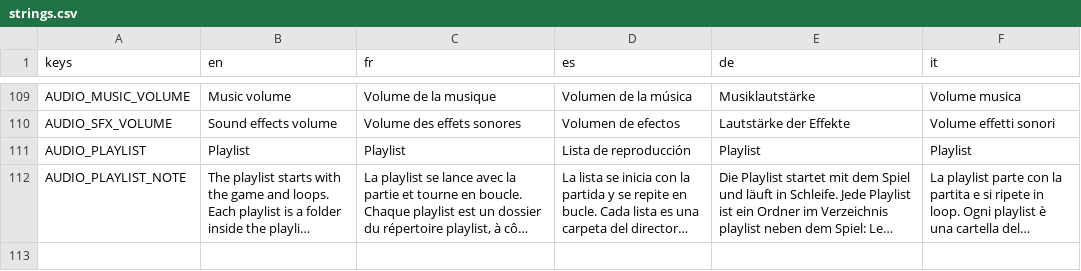
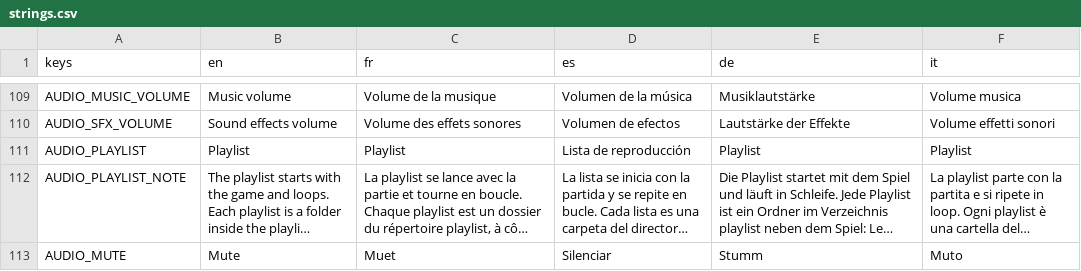
Before and after one commit to karkov2002/starnuke, a CSV file: locale/strings.csv, drawn as a sheet; only a part is shown, gaps mark what is left out; long unchanged cells end in …; the diff names each change by its address in the sheet, - before the commit and + after, or states it on an @@ line.

```diff
--- a/locale/strings.csv
+++ b/locale/strings.csv
+row 113: AUDIO_MUTE | Mute | Muet | Silenciar | Stumm | Muto
```
Also changed, not shown: 3 other files.
